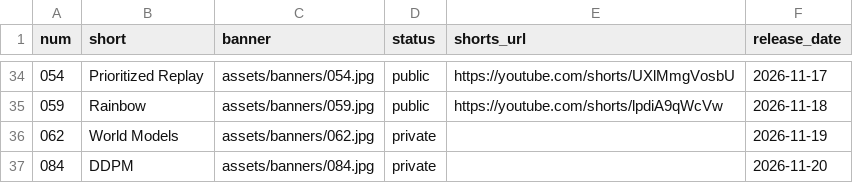
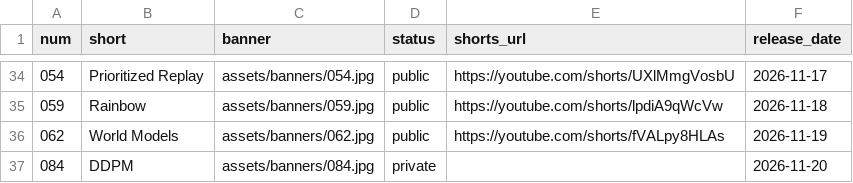
Before and after one commit to nadeemcite/research-papers, a TSV file: scripts/media.tsv, drawn as a sheet; only a part is shown, gaps mark what is left out.

```diff
--- a/scripts/media.tsv
+++ b/scripts/media.tsv
@@ -35,3 +35,3 @@ num	short	banner	status	shorts_url	release_date
 059	Rainbow	assets/banners/059.jpg	public	https://youtube.com/shorts/lpdiA9qWcVw	2026-11-18
-062	World Models	assets/banners/062.jpg	private		2026-11-19
+062	World Models	assets/banners/062.jpg	public	https://youtube.com/shorts/fVALpy8HLAs	2026-11-19
 084	DDPM	assets/banners/084.jpg	private		2026-11-20
```
Also changed, not shown: 4 other files.
